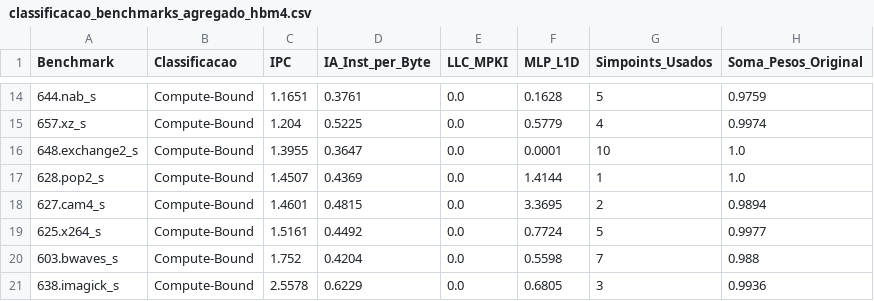
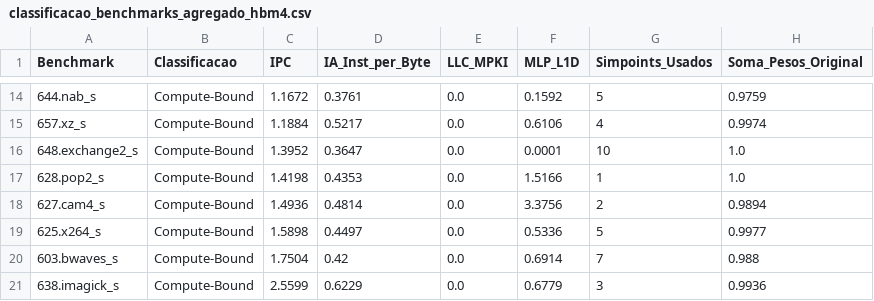
Before and after one commit to lhwiedmer/ChampSim, a CSV file: classificacao_benchmarks_agregado_hbm4.csv, drawn as a sheet; only a part is shown, gaps mark what is left out; the diff covers the shown part only.

```diff
--- a/classificacao_benchmarks_agregado_hbm4.csv
+++ b/classificacao_benchmarks_agregado_hbm4.csv
@@ -14,8 +14,8 @@ Benchmark,Classificacao,IPC,IA_Inst_per_Byte,LLC_MPKI,MLP_L1D,Simpoints_Usados,S
-644.nab_s,Compute-Bound,1.1651,0.3761,0.0,0.1628,5,0.9759
-657.xz_s,Compute-Bound,1.204,0.5225,0.0,0.5779,4,0.9974
-648.exchange2_s,Compute-Bound,1.3955,0.3647,0.0,0.0001,10,1.0
-628.pop2_s,Compute-Bound,1.4507,0.4369,0.0,1.4144,1,1.0
-627.cam4_s,Compute-Bound,1.4601,0.4815,0.0,3.3695,2,0.9894
-625.x264_s,Compute-Bound,1.5161,0.4492,0.0,0.7724,5,0.9977
-603.bwaves_s,Compute-Bound,1.752,0.4204,0.0,0.5598,7,0.988
-638.imagick_s,Compute-Bound,2.5578,0.6229,0.0,0.6805,3,0.9936
+644.nab_s,Compute-Bound,1.1672,0.3761,0.0,0.1592,5,0.9759
+657.xz_s,Compute-Bound,1.1884,0.5217,0.0,0.6106,4,0.9974
+648.exchange2_s,Compute-Bound,1.3952,0.3647,0.0,0.0001,10,1.0
+628.pop2_s,Compute-Bound,1.4198,0.4353,0.0,1.5166,1,1.0
+627.cam4_s,Compute-Bound,1.4936,0.4814,0.0,3.3756,2,0.9894
+625.x264_s,Compute-Bound,1.5898,0.4497,0.0,0.5336,5,0.9977
+603.bwaves_s,Compute-Bound,1.7504,0.42,0.0,0.6914,7,0.988
+638.imagick_s,Compute-Bound,2.5599,0.6229,0.0,0.6779,3,0.9936
```
Also changed, not shown: 3 added rows, 3 removed rows and 26 edited cells elsewhere in this file, classificacao_benchmarks_agregado_ddr5.csv, classificacao_traces_ddr5.csv, 6 other files.
